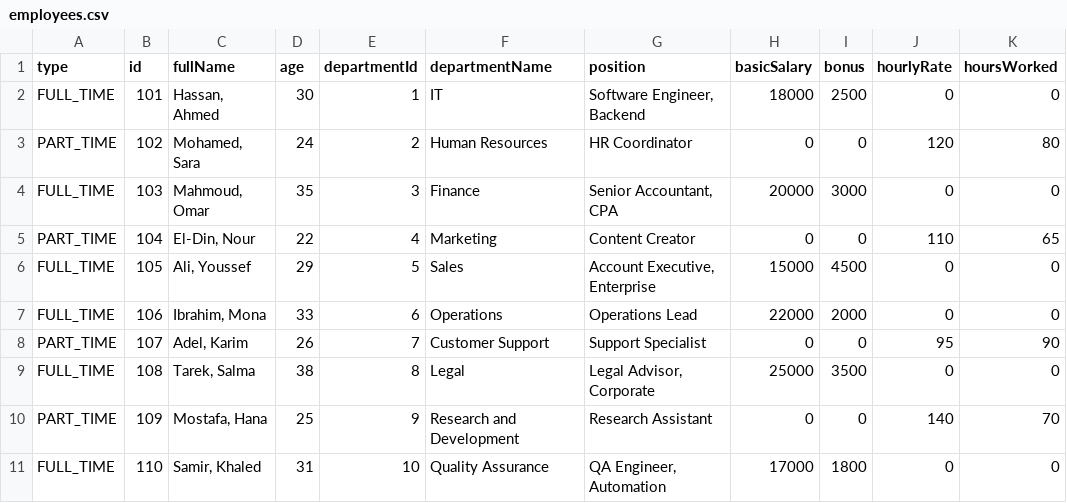
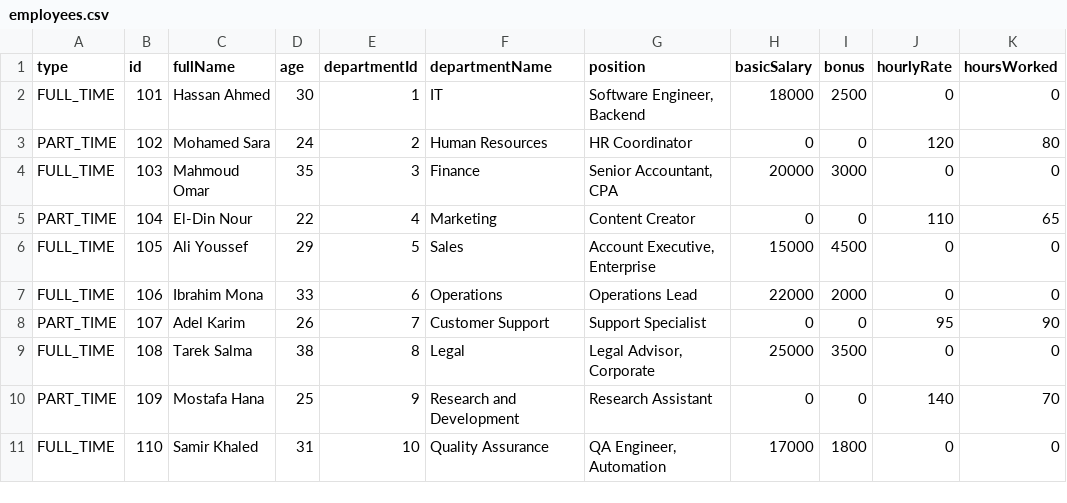
Before and after one commit to emykhalil/Employee-Management-System, a CSV file: employees.csv, drawn as a sheet.

Commit message:
Update employees.csv

```diff
--- a/employees.csv
+++ b/employees.csv
@@ -1,11 +1,11 @@
 type,id,fullName,age,departmentId,departmentName,position,basicSalary,bonus,hourlyRate,hoursWorked
-FULL_TIME,101,"Hassan, Ahmed",30,1,IT,"Software Engineer, Backend",18000,2500,0,0
-PART_TIME,102,"Mohamed, Sara",24,2,Human Resources,HR Coordinator,0,0,120,80
-FULL_TIME,103,"Mahmoud, Omar",35,3,Finance,"Senior Accountant, CPA",20000,3000,0,0
-PART_TIME,104,"El-Din, Nour",22,4,Marketing,Content Creator,0,0,110,65
-FULL_TIME,105,"Ali, Youssef",29,5,Sales,"Account Executive, Enterprise",15000,4500,0,0
-FULL_TIME,106,"Ibrahim, Mona",33,6,Operations,Operations Lead,22000,2000,0,0
-PART_TIME,107,"Adel, Karim",26,7,Customer Support,Support Specialist,0,0,95,90
-FULL_TIME,108,"Tarek, Salma",38,8,Legal,"Legal Advisor, Corporate",25000,3500,0,0
-PART_TIME,109,"Mostafa, Hana",25,9,Research and Development,Research Assistant,0,0,140,70
-FULL_TIME,110,"Samir, Khaled",31,10,Quality Assurance,"QA Engineer, Automation",17000,1800,0,0
+FULL_TIME,101,"Hassan Ahmed",30,1,"IT","Software Engineer, Backend",18000,2500,0,0
+PART_TIME,102,"Mohamed Sara",24,2,"Human Resources","HR Coordinator",0,0,120,80
+FULL_TIME,103,"Mahmoud Omar",35,3,"Finance","Senior Accountant, CPA",20000,3000,0,0
+PART_TIME,104,"El-Din Nour",22,4,"Marketing","Content Creator",0,0,110,65
+FULL_TIME,105,"Ali Youssef",29,5,"Sales","Account Executive, Enterprise",15000,4500,0,0
+FULL_TIME,106,"Ibrahim Mona",33,6,"Operations","Operations Lead",22000,2000,0,0
+PART_TIME,107,"Adel Karim",26,7,"Customer Support","Support Specialist",0,0,95,90
+FULL_TIME,108,"Tarek Salma",38,8,"Legal","Legal Advisor, Corporate",25000,3500,0,0
+PART_TIME,109,"Mostafa Hana",25,9,"Research and Development","Research Assistant",0,0,140,70
+FULL_TIME,110,"Samir Khaled",31,10,"Quality Assurance","QA Engineer, Automation",17000,1800,0,0
```
